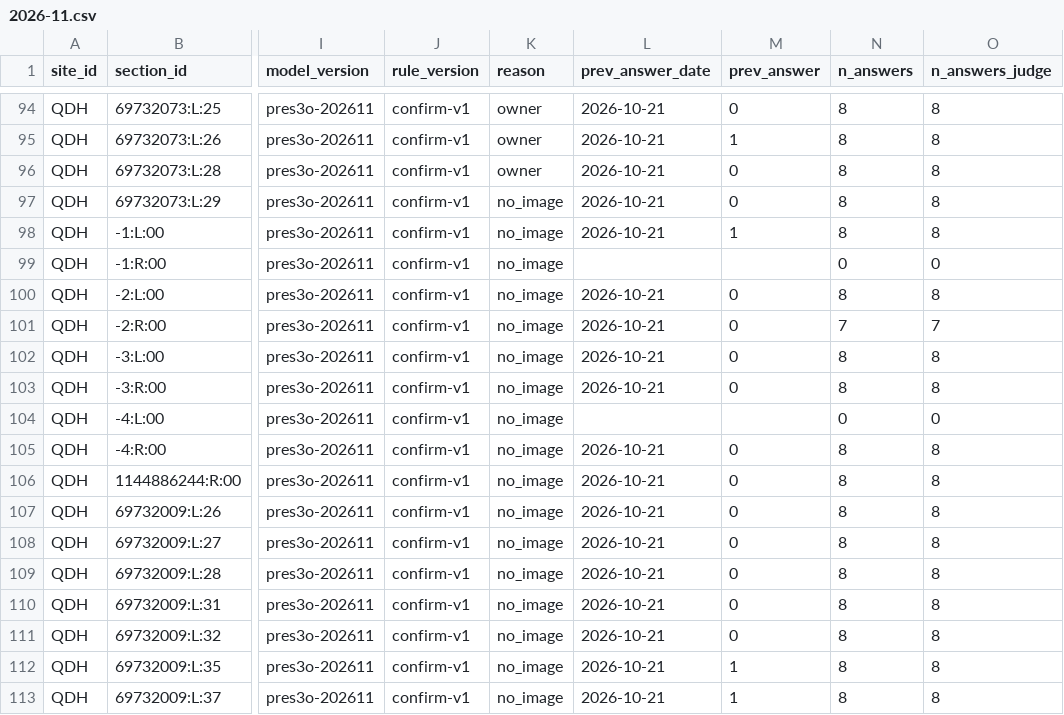
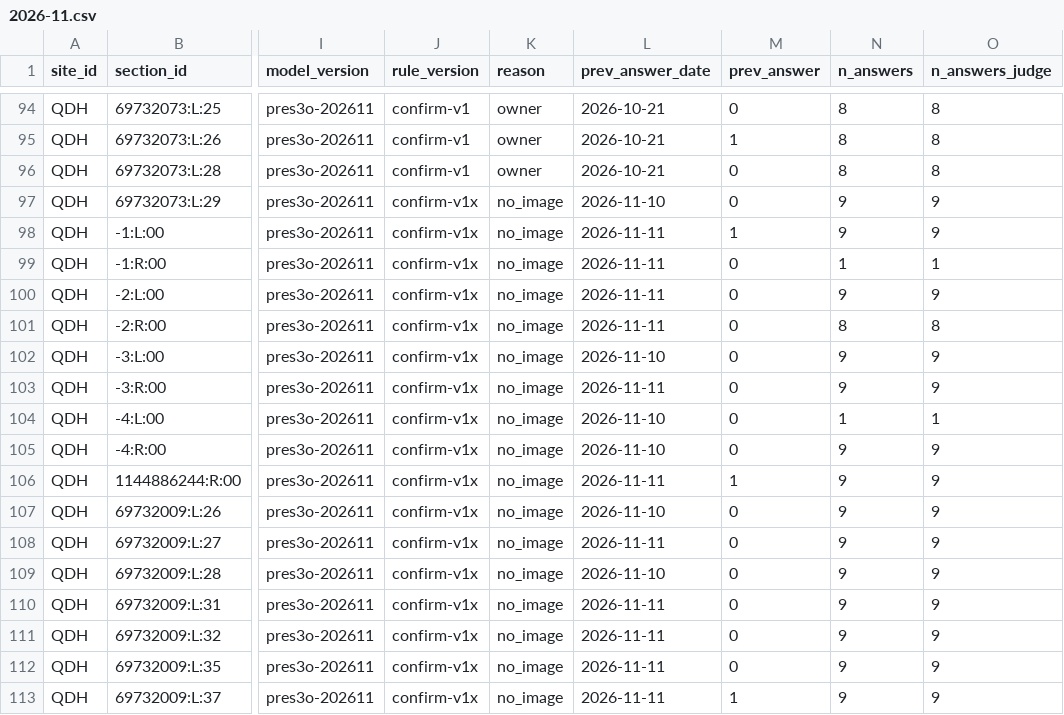
Before and after one commit to 2wrr6c7mmj-jpg/observatory-data, a CSV file: docs/data/sat/confirm/state/QDH/2026-11.csv, drawn as a sheet; only a part is shown, gaps mark what is left out; the diff covers the shown part only; the diff names each change by its address in the sheet, - before the commit and + after, or states it on an @@ line.

```diff
--- a/docs/data/sat/confirm/state/QDH/2026-11.csv
+++ b/docs/data/sat/confirm/state/QDH/2026-11.csv
-J97:J113 (rule_version): confirm-v1
+J97:J113 (rule_version): confirm-v1x
-L97 (prev_answer_date): 2026-10-21
+L97 (prev_answer_date): 2026-11-10
-N97:N98 (n_answers): 8
+N97:N98 (n_answers): 9
-O97:O98 (n_answers_judge): 8
+O97:O98 (n_answers_judge): 9
-L98 (prev_answer_date): 2026-10-21
+L98 (prev_answer_date): 2026-11-11
-L99 (prev_answer_date): (empty)
+L99 (prev_answer_date): 2026-11-11
-M99 (prev_answer): (empty)
+M99 (prev_answer): 0
-N99 (n_answers): 0
+N99 (n_answers): 1
-O99 (n_answers_judge): 0
+O99 (n_answers_judge): 1
-L100:L101 (prev_answer_date): 2026-10-21
+L100:L101 (prev_answer_date): 2026-11-11
-N100 (n_answers): 8
+N100 (n_answers): 9
-O100 (n_answers_judge): 8
+O100 (n_answers_judge): 9
-N101 (n_answers): 7
+N101 (n_answers): 8
-O101 (n_answers_judge): 7
+O101 (n_answers_judge): 8
-L102 (prev_answer_date): 2026-10-21
+L102 (prev_answer_date): 2026-11-10
-N102:N103 (n_answers): 8
+N102:N103 (n_answers): 9
-O102:O103 (n_answers_judge): 8
+O102:O103 (n_answers_judge): 9
-L103 (prev_answer_date): 2026-10-21
+L103 (prev_answer_date): 2026-11-11
-L104 (prev_answer_date): (empty)
+L104 (prev_answer_date): 2026-11-10
-M104 (prev_answer): (empty)
+M104 (prev_answer): 0
-N104 (n_answers): 0
+N104 (n_answers): 1
-O104 (n_answers_judge): 0
+O104 (n_answers_judge): 1
-L105 (prev_answer_date): 2026-10-21
+L105 (prev_answer_date): 2026-11-10
-N105:N113 (n_answers): 8
+N105:N113 (n_answers): 9
-O105:O113 (n_answers_judge): 8
+O105:O113 (n_answers_judge): 9
-L106 (prev_answer_date): 2026-10-21
+L106 (prev_answer_date): 2026-11-11
-M106 (prev_answer): 0
+M106 (prev_answer): 1
-L107 (prev_answer_date): 2026-10-21
+L107 (prev_answer_date): 2026-11-10
-L108 (prev_answer_date): 2026-10-21
+L108 (prev_answer_date): 2026-11-11
-L109 (prev_answer_date): 2026-10-21
+L109 (prev_answer_date): 2026-11-10
-L110:L113 (prev_answer_date): 2026-10-21
+L110:L113 (prev_answer_date): 2026-11-11
-M112 (prev_answer): 1
+M112 (prev_answer): 0
```
Also changed, not shown: 128 edited cells elsewhere in this file, docs/data/sat/confirm/state/LSN/2026-11.csv, docs/data/sat/confirm/state/QGZ/2026-11.csv, 42 other files.
